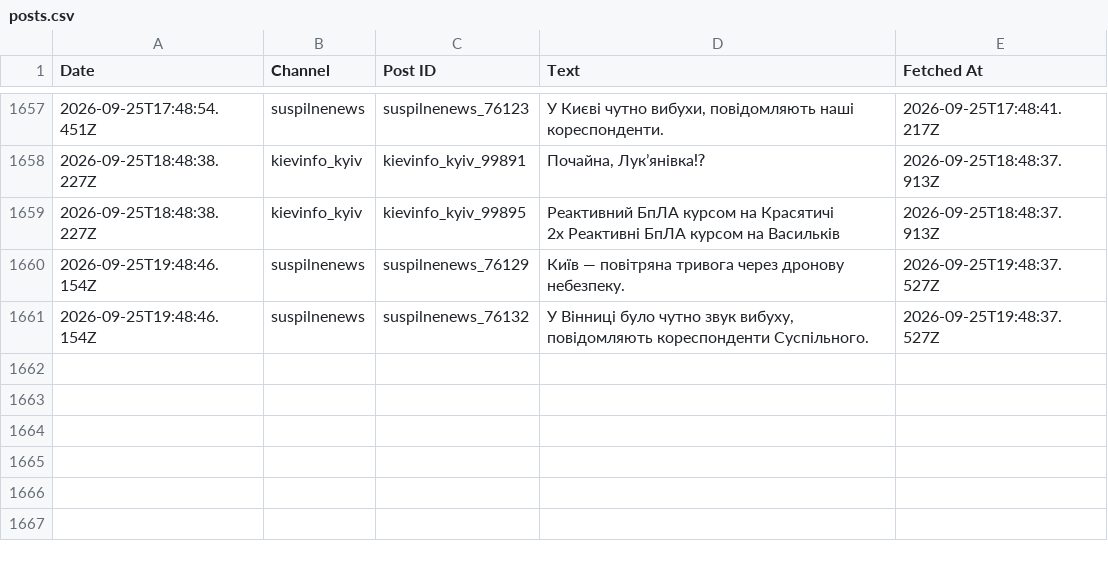
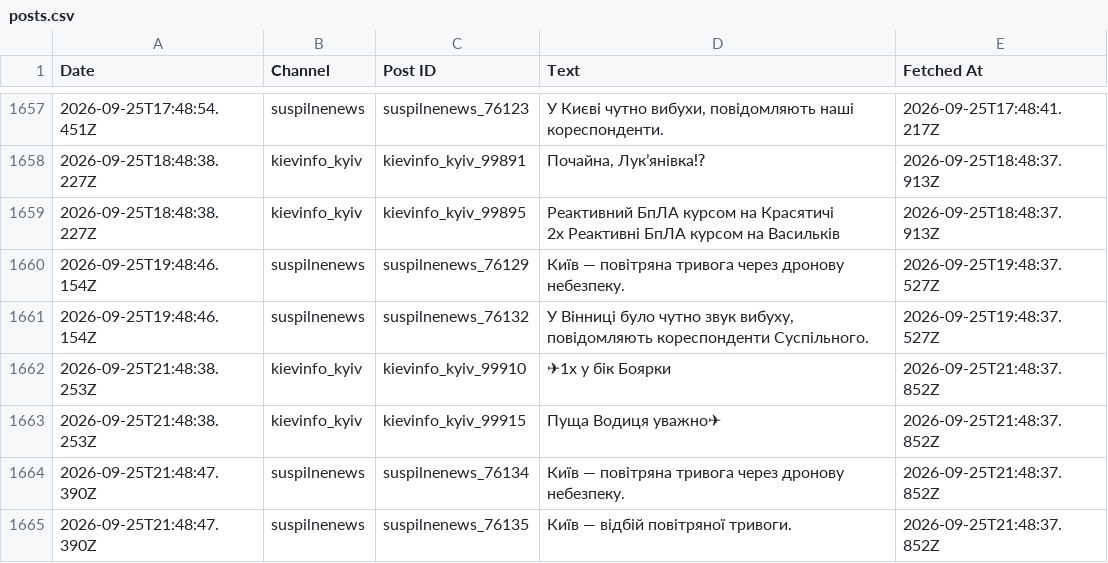
Before and after one commit to ymotorna/news-digest-data, a CSV file: posts.csv, drawn as a sheet; only a part is shown, gaps mark what is left out; the diff names each change by its address in the sheet, - before the commit and + after, or states it on an @@ line.

Commit message:
Update 2026-09-25T21:48

```diff
--- a/posts.csv
+++ b/posts.csv
+row 1662: 2026-09-25T21:48:38.253Z | kievinfo_kyiv | kievinfo_kyiv_99910 | ✈1х у бік Боярки | 2026-09-25T21:48:37.852Z
+row 1663: 2026-09-25T21:48:38.253Z | kievinfo_kyiv | kievinfo_kyiv_99915 | Пуща Водиця уважно✈ | 2026-09-25T21:48:37.852Z
+row 1664: 2026-09-25T21:48:47.390Z | suspilnenews | suspilnenews_76134 | Київ — повітряна тривога через дронову небезпеку. | 2026-09-25T21:48:37.852Z
+row 1665: 2026-09-25T21:48:47.390Z | suspilnenews | suspilnenews_76135 | Київ — відбій повітряної тривоги. | 2026-09-25T21:48:37.852Z
```
